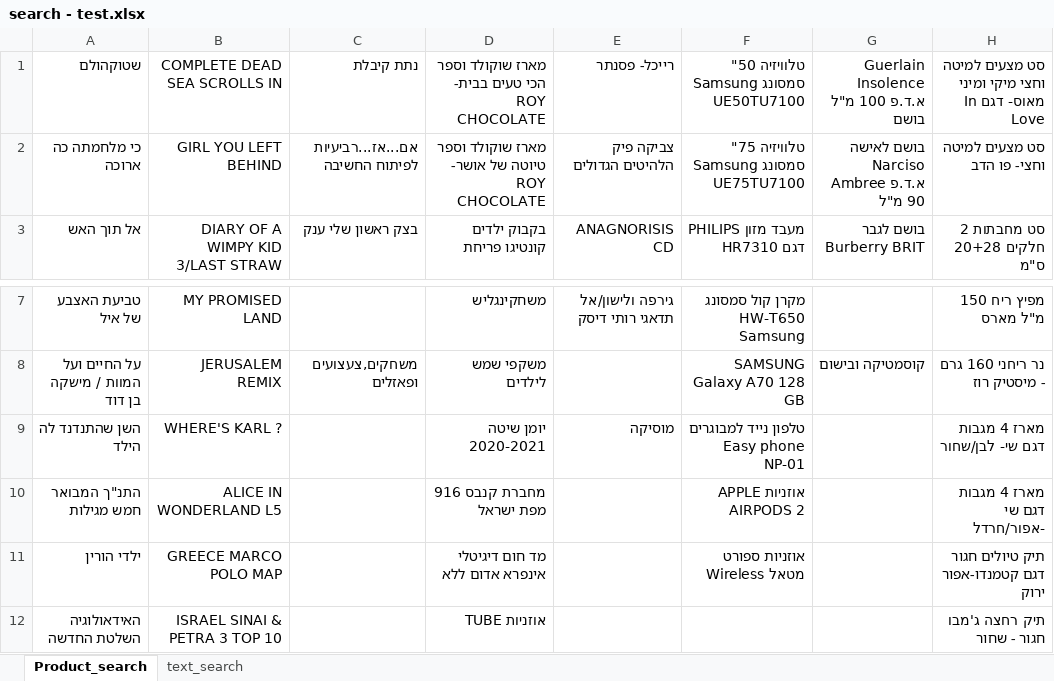
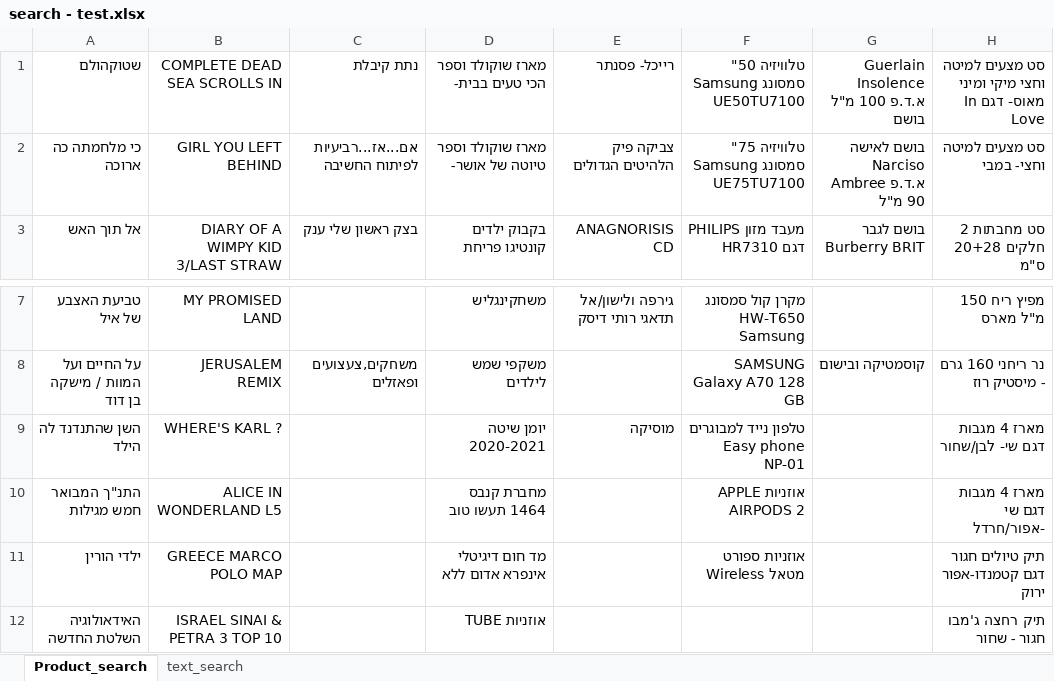
Before and after one commit to roi3232/roi_java, an Excel workbook: search - test.xlsx, sheet Product_search, drawn as a sheet; only a part is shown, gaps mark what is left out; values as stored, in another font and other column widths than the file's, no borders; the diff names each change by its address in the sheet, - before the commit and + after, or states it on an @@ line.

Commit message:
Steimatzky search update
Change-Id: I0000000000000000000000000000000000000006

```diff
--- a/search - test.xlsx (sheet Product_search)
+++ b/search - test.xlsx (sheet Product_search)
-D1: מארז שוקולד וספר הכי טעים בבית- ROY CHOCOLATE
+D1: מארז שוקולד וספר הכי טעים בבית-
-D2: מארז שוקולד וספר טיוטה של אושר- ROY CHOCOLATE
+D2: מארז שוקולד וספר טיוטה של אושר-
-H2: סט מצעים למיטה וחצי- פו הדב
+H2: סט מצעים למיטה וחצי- במבי
-D10: מחברת קנבס 916 מפת ישראל
+D10: מחברת קנבס 1464 תעשו טוב
```
Also changed, not shown: sheet text_search, 20 other files.
